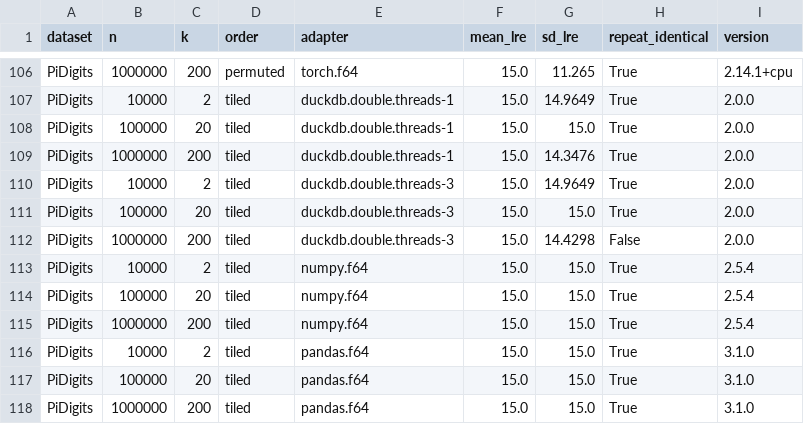
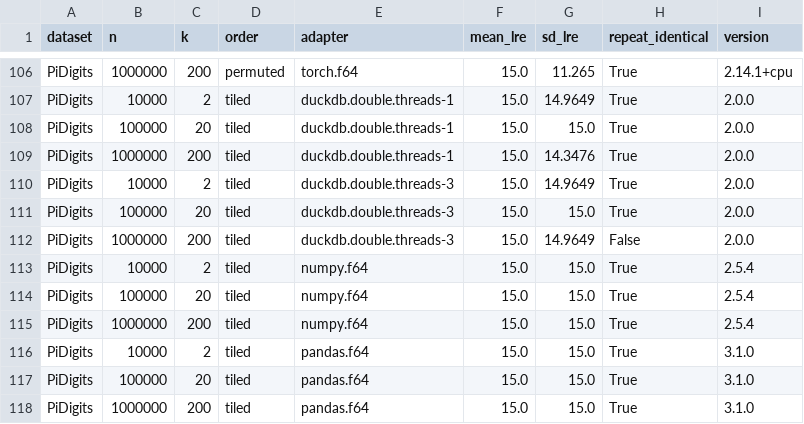
Before and after one commit to h-a-forster/strdcheck, a CSV file: results/tiled.csv, drawn as a sheet; only a part is shown, gaps mark what is left out; the diff covers the shown part only.

```diff
--- a/results/tiled.csv
+++ b/results/tiled.csv
@@ -111,3 +111,3 @@ PiDigits,10000,2,tiled,duckdb.double.threads-3,15.0,14.9649,True,2.0.0
 PiDigits,100000,20,tiled,duckdb.double.threads-3,15.0,15.0,True,2.0.0
-PiDigits,1000000,200,tiled,duckdb.double.threads-3,15.0,14.4298,False,2.0.0
+PiDigits,1000000,200,tiled,duckdb.double.threads-3,15.0,14.9649,False,2.0.0
 PiDigits,10000,2,tiled,numpy.f64,15.0,15.0,True,2.5.4
```
Also changed, not shown: 16 edited cells elsewhere in this file, results/nonlinear_silent_split.csv, results/partb-extended/nonlinear_silent_split.csv, 8 other files.
